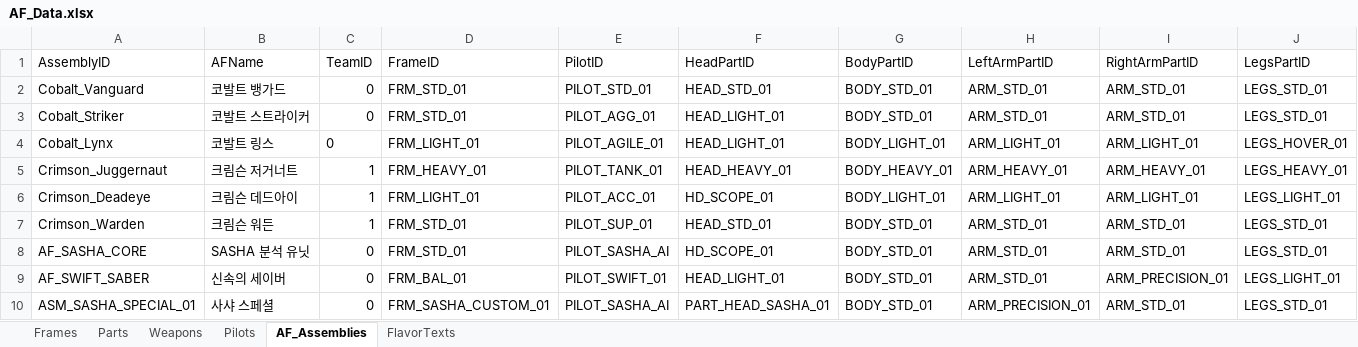
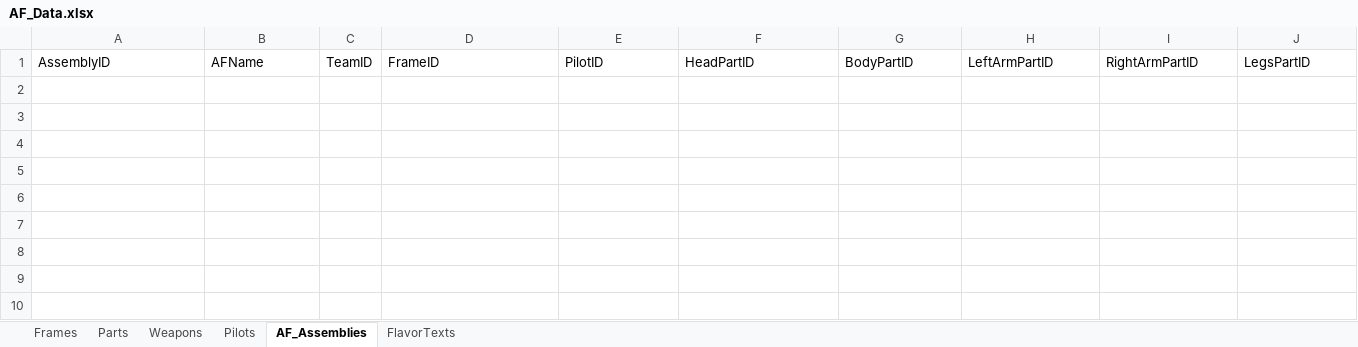
Before and after one commit to wooson00308/sasha-unity, an Excel workbook: Assets/AF/Data/AF_Data.xlsx, sheet AF_Assemblies, drawn as a sheet; only a part is shown; values as stored, in another font and other column widths than the file's, no borders; rows hold the shown columns only; the diff names each change by its address in the sheet, - before the commit and + after, or states it on an @@ line.

```diff
--- a/Assets/AF/Data/AF_Data.xlsx (sheet AF_Assemblies)
+++ b/Assets/AF/Data/AF_Data.xlsx (sheet AF_Assemblies)
-row 2: Cobalt_Vanguard | 코발트 뱅가드 | 0 | FRM_STD_01 | PILOT_STD_01 | HEAD_STD_01 | BODY_STD_01 | ARM_STD_01 | ARM_STD_01 | LEGS_STD_01
-row 3: Cobalt_Striker | 코발트 스트라이커 | 0 | FRM_STD_01 | PILOT_AGG_01 | HEAD_LIGHT_01 | BODY_STD_01 | ARM_STD_01 | ARM_STD_01 | LEGS_STD_01
-row 4: Cobalt_Lynx | 코발트 링스 | 0 | FRM_LIGHT_01 | PILOT_AGILE_01 | HEAD_LIGHT_01 | BODY_LIGHT_01 | ARM_LIGHT_01 | ARM_LIGHT_01 | LEGS_HOVER_01
-row 5: Crimson_Juggernaut | 크림슨 저거너트 | 1 | FRM_HEAVY_01 | PILOT_TANK_01 | HEAD_HEAVY_01 | BODY_HEAVY_01 | ARM_HEAVY_01 | ARM_HEAVY_01 | LEGS_HEAVY_01
-row 6: Crimson_Deadeye | 크림슨 데드아이 | 1 | FRM_LIGHT_01 | PILOT_ACC_01 | HD_SCOPE_01 | BODY_LIGHT_01 | ARM_LIGHT_01 | ARM_LIGHT_01 | LEGS_LIGHT_01
-row 7: Crimson_Warden | 크림슨 워든 | 1 | FRM_STD_01 | PILOT_SUP_01 | HEAD_STD_01 | BODY_STD_01 | ARM_STD_01 | ARM_STD_01 | LEGS_STD_01
-row 8: AF_SASHA_CORE | SASHA 분석 유닛 | 0 | FRM_STD_01 | PILOT_SASHA_AI | HD_SCOPE_01 | BODY_STD_01 | ARM_STD_01 | ARM_STD_01 | LEGS_STD_01
-row 9: AF_SWIFT_SABER | 신속의 세이버 | 0 | FRM_BAL_01 | PILOT_SWIFT_01 | HEAD_LIGHT_01 | BODY_STD_01 | ARM_STD_01 | ARM_PRECISION_01 | LEGS_LIGHT_01
-row 10: ASM_SASHA_SPECIAL_01 | 사샤 스페셜 | 0 | FRM_SASHA_CUSTOM_01 | PILOT_SASHA_AI | PART_HEAD_SASHA_01 | BODY_STD_01 | ARM_PRECISION_01 | ARM_STD_01 | LEGS_STD_01
```
Also changed, not shown: sheet Parts, sheet Weapons, sheet Pilots, sheet Frames, 36 other files.
